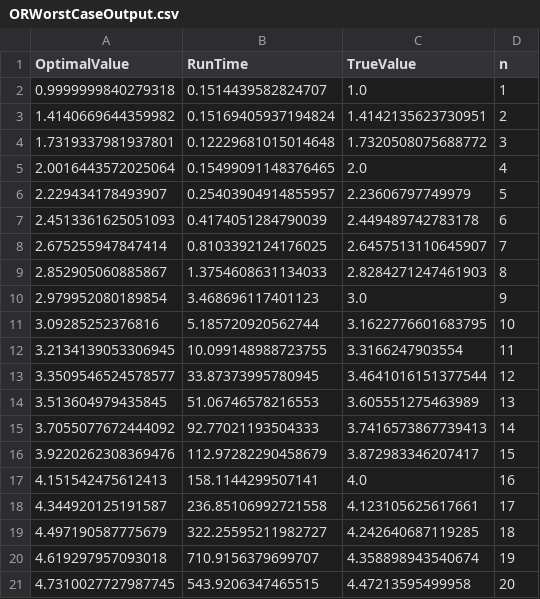
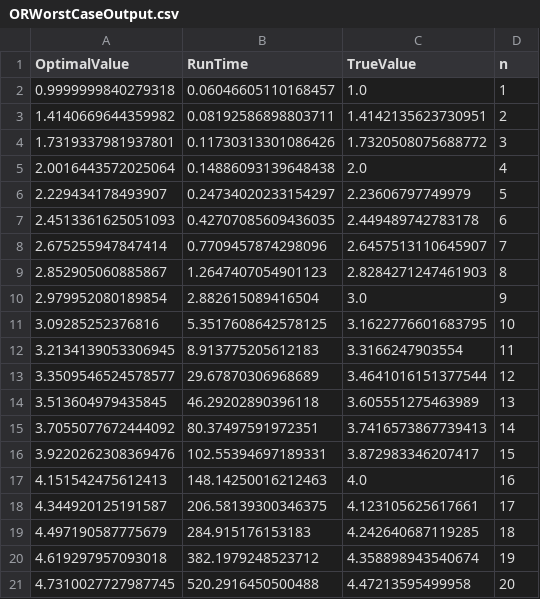
Before and after one commit to rtealw/Optimal-Quantum-Algorithms, a CSV file: graphs/ORWorstCaseOutput.csv, drawn as a sheet.

Commit message:
Update graphs

```diff
--- a/graphs/ORWorstCaseOutput.csv
+++ b/graphs/ORWorstCaseOutput.csv
@@ -1,21 +1,21 @@
 OptimalValue,RunTime,TrueValue,n
-0.9999999840279318,0.1514439582824707,1.0,1
-1.4140669644359982,0.15169405937194824,1.4142135623730951,2
-1.7319337981937801,0.12229681015014648,1.7320508075688772,3
-2.0016443572025064,0.15499091148376465,2.0,4
-2.229434178493907,0.25403904914855957,2.23606797749979,5
-2.4513361625051093,0.4174051284790039,2.449489742783178,6
-2.675255947847414,0.8103392124176025,2.6457513110645907,7
-2.852905060885867,1.3754608631134033,2.8284271247461903,8
-2.979952080189854,3.468696117401123,3.0,9
-3.09285252376816,5.185720920562744,3.1622776601683795,10
-3.2134139053306945,10.099148988723755,3.3166247903554,11
-3.3509546524578577,33.87373995780945,3.4641016151377544,12
-3.513604979435845,51.06746578216553,3.605551275463989,13
-3.7055077672444092,92.77021193504333,3.7416573867739413,14
-3.9220262308369476,112.97282290458679,3.872983346207417,15
-4.151542475612413,158.1144299507141,4.0,16
-4.344920125191587,236.85106992721558,4.123105625617661,17
-4.497190587775679,322.25595211982727,4.242640687119285,18
-4.619297957093018,710.9156379699707,4.358898943540674,19
-4.7310027727987745,543.9206347465515,4.47213595499958,20
+0.9999999840279318,0.06046605110168457,1.0,1
+1.4140669644359982,0.08192586898803711,1.4142135623730951,2
+1.7319337981937801,0.11730313301086426,1.7320508075688772,3
+2.0016443572025064,0.14886093139648438,2.0,4
+2.229434178493907,0.24734020233154297,2.23606797749979,5
+2.4513361625051093,0.42707085609436035,2.449489742783178,6
+2.675255947847414,0.7709457874298096,2.6457513110645907,7
+2.852905060885867,1.2647407054901123,2.8284271247461903,8
+2.979952080189854,2.882615089416504,3.0,9
+3.09285252376816,5.3517608642578125,3.1622776601683795,10
+3.2134139053306945,8.913775205612183,3.3166247903554,11
+3.3509546524578577,29.67870306968689,3.4641016151377544,12
+3.513604979435845,46.29202890396118,3.605551275463989,13
+3.7055077672444092,80.37497591972351,3.7416573867739413,14
+3.9220262308369476,102.55394697189331,3.872983346207417,15
+4.151542475612413,148.14250016212463,4.0,16
+4.344920125191587,206.58139300346375,4.123105625617661,17
+4.497190587775679,284.915176153183,4.242640687119285,18
+4.619297957093018,382.1979248523712,4.358898943540674,19
+4.7310027727987745,520.2916450500488,4.47213595499958,20
```
Also changed, not shown: 3 other files.
